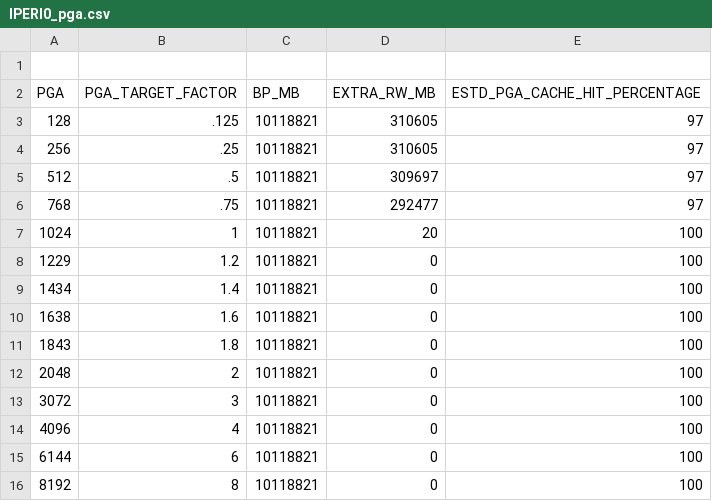
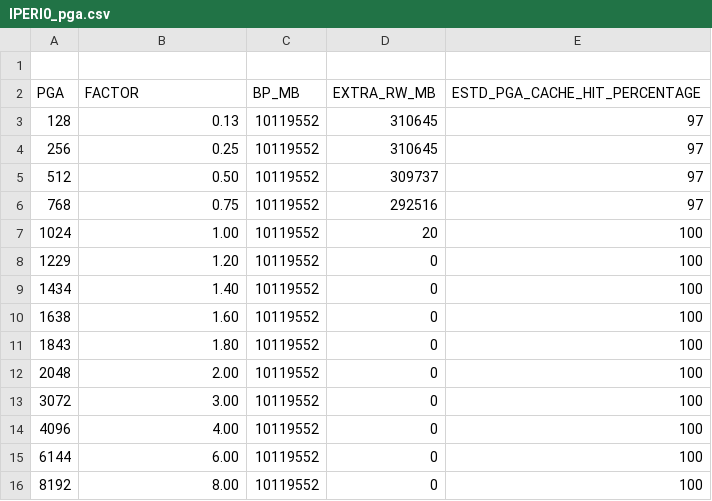
Before and after one commit to unpetee/getocidisks, a CSV file: IPERI0_pga.csv, drawn as a sheet.

```diff
--- a/IPERI0_pga.csv
+++ b/IPERI0_pga.csv
@@ -1,16 +1,16 @@
 
-"PGA","PGA_TARGET_FACTOR","BP_MB","EXTRA_RW_MB","ESTD_PGA_CACHE_HIT_PERCENTAGE"
-128,.125,10118821,310605,97
-256,.25,10118821,310605,97
-512,.5,10118821,309697,97
-768,.75,10118821,292477,97
-1024,1,10118821,20,100
-1229,1.2,10118821,0,100
-1434,1.4,10118821,0,100
-1638,1.6,10118821,0,100
-1843,1.8,10118821,0,100
-2048,2,10118821,0,100
-3072,3,10118821,0,100
-4096,4,10118821,0,100
-6144,6,10118821,0,100
-8192,8,10118821,0,100
+"PGA","FACTOR","BP_MB","EXTRA_RW_MB","ESTD_PGA_CACHE_HIT_PERCENTAGE"
+128,"0.13",10119552,310645,97
+256,"0.25",10119552,310645,97
+512,"0.50",10119552,309737,97
+768,"0.75",10119552,292516,97
+1024,"1.00",10119552,20,100
+1229,"1.20",10119552,0,100
+1434,"1.40",10119552,0,100
+1638,"1.60",10119552,0,100
+1843,"1.80",10119552,0,100
+2048,"2.00",10119552,0,100
+3072,"3.00",10119552,0,100
+4096,"4.00",10119552,0,100
+6144,"6.00",10119552,0,100
+8192,"8.00",10119552,0,100
```
Also changed, not shown: IFRIN0_sga.csv, ISIGO0_pga.csv, 9 other files.
